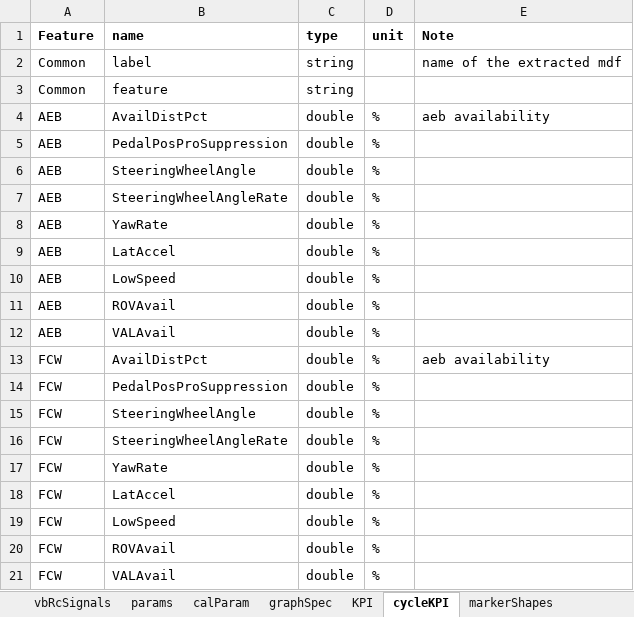
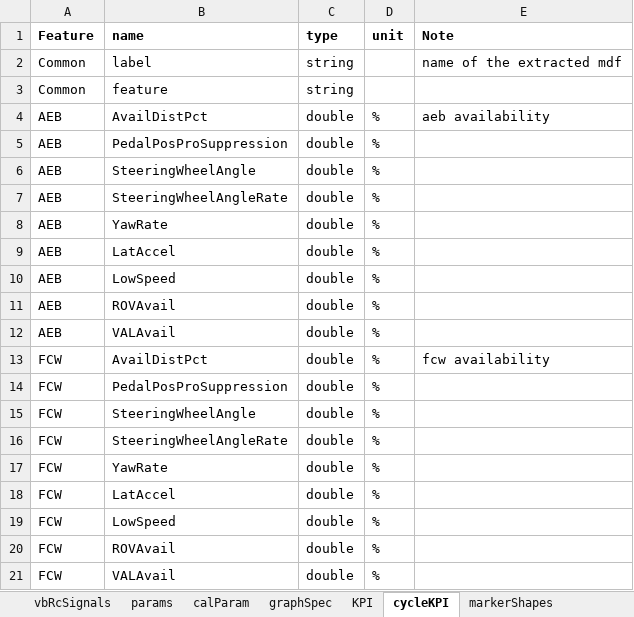
Before and after one commit to codeFarmerJack/AEB_KPI_Project, an Excel workbook: src/config/kpi_as_long.xlsx, sheet cycleKPI, drawn as a sheet; values as stored, in another font and other column widths than the file's, no borders; the diff names each change by its address in the sheet, - before the commit and + after, or states it on an @@ line.

```diff
--- a/src/config/kpi_as_long.xlsx (sheet cycleKPI)
+++ b/src/config/kpi_as_long.xlsx (sheet cycleKPI)
-E13 (Note): aeb availability
+E13 (Note): fcw availability
```
Also changed, not shown: sheet params, 5 other files.
